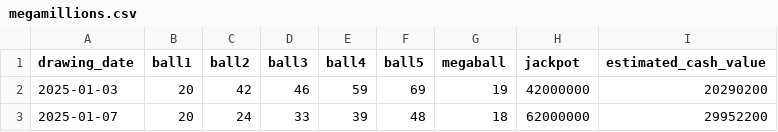
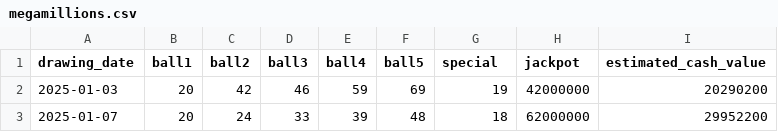
Before and after one commit to Luc-Sciammetta/Lottery-Application, a CSV file: lottery_data/megamillions.csv, drawn as a sheet; only a part is shown.

```diff
--- a/lottery_data/megamillions.csv
+++ b/lottery_data/megamillions.csv
@@ -1,2 +1,2 @@
-drawing_date,ball1,ball2,ball3,ball4,ball5,megaball,jackpot,estimated_cash_value
+drawing_date,ball1,ball2,ball3,ball4,ball5,special,jackpot,estimated_cash_value
 2025-01-03,20,42,46,59,69,19,42000000,20290200
```
Also changed, not shown: lottery_data/euromillions.csv, lottery_data/lottoamerica.csv, 7 other files.
